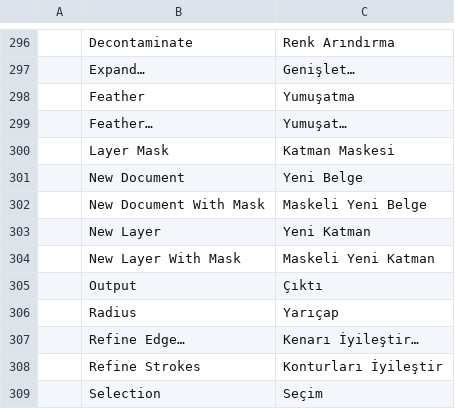
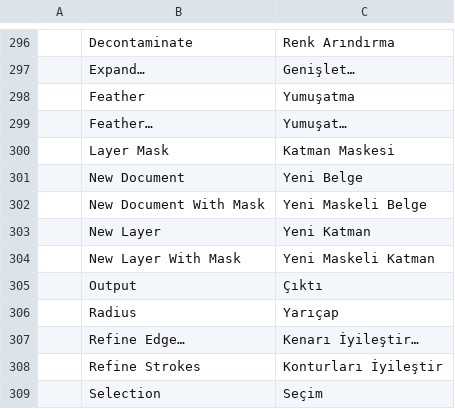
Before and after one commit to GabryelTenorio/photocraft, a TSV file: crates/ui-egui/src/i18n/tr.tsv, drawn as a sheet; only a part is shown, gaps mark what is left out; the diff names each change by its address in the sheet, - before the commit and + after, or states it on an @@ line.

Commit message:
fix(i18n): Turkish 'Yeni Maskeli Katman/Belge' word order

```diff
--- a/crates/ui-egui/src/i18n/tr.tsv
+++ b/crates/ui-egui/src/i18n/tr.tsv
-C302: Maskeli Yeni Belge
+C302: Yeni Maskeli Belge
-C304: Maskeli Yeni Katman
+C304: Yeni Maskeli Katman
```
